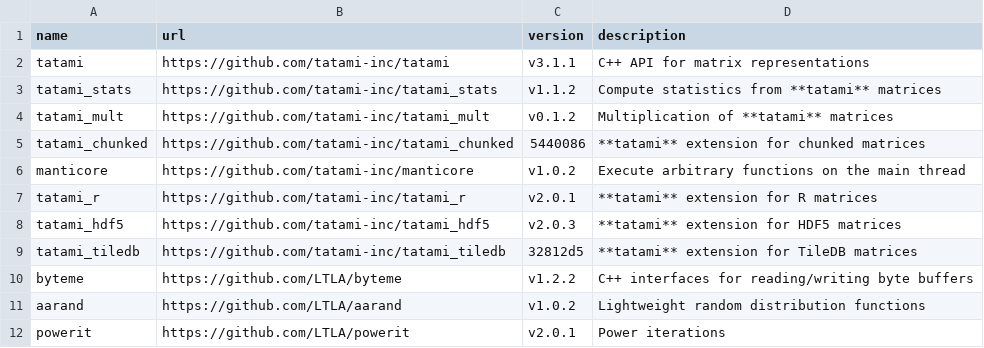
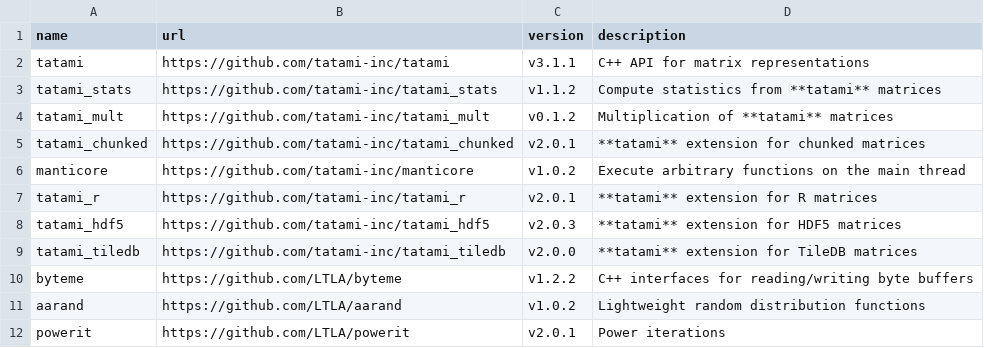
Before and after one commit to LTLA/assorthead, a CSV file: inst/manifest.csv, drawn as a sheet; only a part is shown.

Commit message:
Updated tatami_tiledb to the latest version.

```diff
--- a/inst/manifest.csv
+++ b/inst/manifest.csv
@@ -4,3 +4,3 @@ tatami_stats,https://github.com/tatami-inc/tatami_stats,v1.1.2,"Compute statisti
 tatami_mult,https://github.com/tatami-inc/tatami_mult,v0.1.2,"Multiplication of **tatami** matrices"
-tatami_chunked,https://github.com/tatami-inc/tatami_chunked,5440086,"**tatami** extension for chunked matrices"
+tatami_chunked,https://github.com/tatami-inc/tatami_chunked,v2.0.1,"**tatami** extension for chunked matrices"
 manticore,https://github.com/tatami-inc/manticore,v1.0.2,"Execute arbitrary functions on the main thread"
@@ -8,3 +8,3 @@ tatami_r,https://github.com/tatami-inc/tatami_r,v2.0.1,"**tatami** extension for
 tatami_hdf5,https://github.com/tatami-inc/tatami_hdf5,v2.0.3,"**tatami** extension for HDF5 matrices"
-tatami_tiledb,https://github.com/tatami-inc/tatami_tiledb,32812d5,"**tatami** extension for TileDB matrices"
+tatami_tiledb,https://github.com/tatami-inc/tatami_tiledb,v2.0.0,"**tatami** extension for TileDB matrices"
 byteme,https://github.com/LTLA/byteme,v1.2.2,"C++ interfaces for reading/writing byte buffers"
```
Also changed, not shown: 3 other files.
